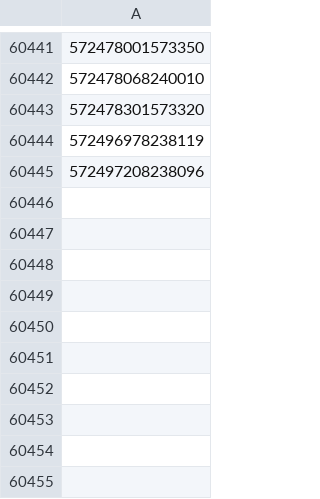
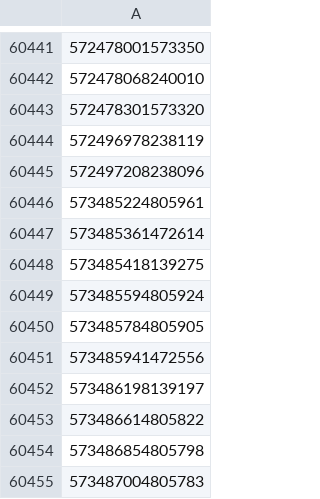
Before and after one commit to davidchoo12/nuswhispers-analysis, a CSV file: scraper/post-ids.csv, drawn as a sheet; only a part is shown, gaps mark what is left out; the diff names each change by its address in the sheet, - before the commit and + after, or states it on an @@ line.

Commit message:
Update data 2023-02-27T12:00:42+08:00

```diff
--- a/scraper/post-ids.csv
+++ b/scraper/post-ids.csv
+row 60446: 573485224805961
+row 60447: 573485361472614
+row 60448: 573485418139275
+row 60449: 573485594805924
+row 60450: 573485784805905
+row 60451: 573485941472556
+row 60452: 573486198139197
+row 60453: 573486614805822
+row 60454: 573486854805798
+row 60455: 573487004805783
```
Also changed, not shown: 2 other files.
